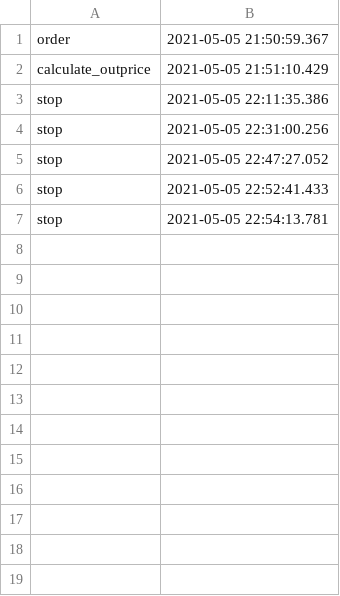
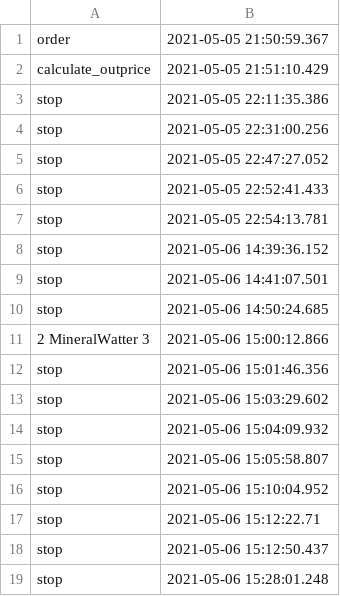
Before and after one commit to iuliaaa2110/StoreInventoryManagement_PAOProject, a CSV file: StoreInventoryManagement/proiectPAO/data/audit.csv, drawn as a sheet; the diff names each change by its address in the sheet, - before the commit and + after, or states it on an @@ line.

```diff
--- a/StoreInventoryManagement/proiectPAO/data/audit.csv
+++ b/StoreInventoryManagement/proiectPAO/data/audit.csv
+row 8: stop | 2021-05-06 14:39:36.152
+row 9: stop | 2021-05-06 14:41:07.501
+row 10: stop | 2021-05-06 14:50:24.685
+row 11: 2 MineralWatter 3 | 2021-05-06 15:00:12.866
+row 12: stop | 2021-05-06 15:01:46.356
+row 13: stop | 2021-05-06 15:03:29.602
+row 14: stop | 2021-05-06 15:04:09.932
+row 15: stop | 2021-05-06 15:05:58.807
+row 16: stop | 2021-05-06 15:10:04.952
+row 17: stop | 2021-05-06 15:12:22.71
+row 18: stop | 2021-05-06 15:12:50.437
+row 19: stop | 2021-05-06 15:28:01.248
```
Also changed, not shown: StoreInventoryManagement/proiectPAO/data/providers.csv, StoreInventoryManagement/proiectPAO/data/stores.csv, 25 other files.
